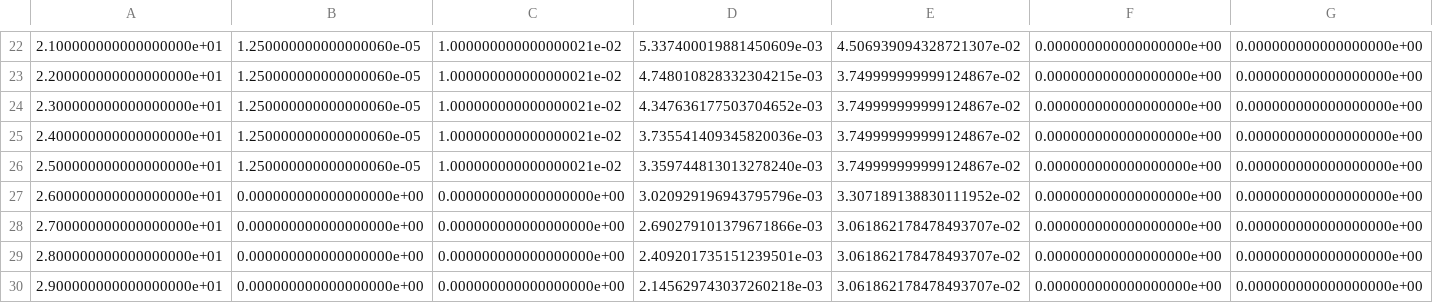
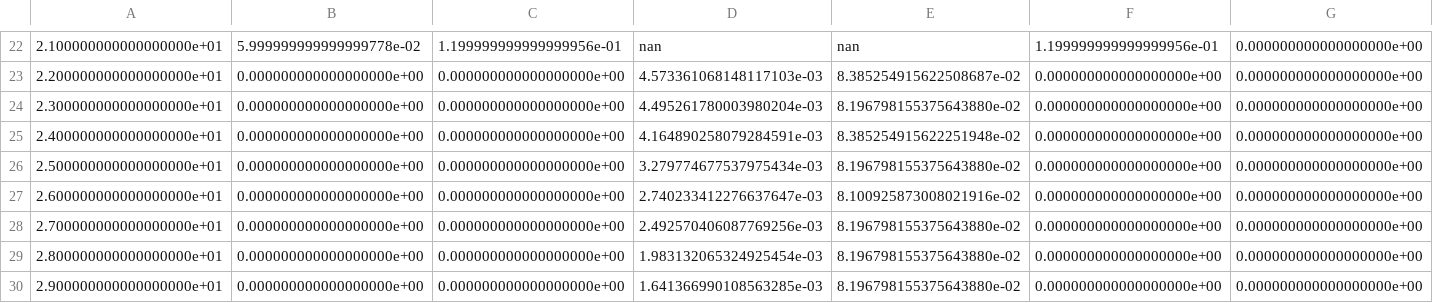
Before and after one commit to nderumier/LELEC210X, a CSV file: telecom/sim_outputs.csv, drawn as a sheet; only a part is shown, gaps mark what is left out; the diff covers the shown part only.

```diff
--- a/telecom/sim_outputs.csv
+++ b/telecom/sim_outputs.csv
@@ -22,9 +22,9 @@
-2.100000000000000000e+01	1.250000000000000060e-05	1.000000000000000021e-02	5.337400019881450609e-03	4.506939094328721307e-02	0.000000000000000000e+00	0.000000000000000000e+00
-2.200000000000000000e+01	1.250000000000000060e-05	1.000000000000000021e-02	4.748010828332304215e-03	3.749999999999124867e-02	0.000000000000000000e+00	0.000000000000000000e+00
-2.300000000000000000e+01	1.250000000000000060e-05	1.000000000000000021e-02	4.347636177503704652e-03	3.749999999999124867e-02	0.000000000000000000e+00	0.000000000000000000e+00
-2.400000000000000000e+01	1.250000000000000060e-05	1.000000000000000021e-02	3.735541409345820036e-03	3.749999999999124867e-02	0.000000000000000000e+00	0.000000000000000000e+00
-2.500000000000000000e+01	1.250000000000000060e-05	1.000000000000000021e-02	3.359744813013278240e-03	3.749999999999124867e-02	0.000000000000000000e+00	0.000000000000000000e+00
-2.600000000000000000e+01	0.000000000000000000e+00	0.000000000000000000e+00	3.020929196943795796e-03	3.307189138830111952e-02	0.000000000000000000e+00	0.000000000000000000e+00
-2.700000000000000000e+01	0.000000000000000000e+00	0.000000000000000000e+00	2.690279101379671866e-03	3.061862178478493707e-02	0.000000000000000000e+00	0.000000000000000000e+00
-2.800000000000000000e+01	0.000000000000000000e+00	0.000000000000000000e+00	2.409201735151239501e-03	3.061862178478493707e-02	0.000000000000000000e+00	0.000000000000000000e+00
-2.900000000000000000e+01	0.000000000000000000e+00	0.000000000000000000e+00	2.145629743037260218e-03	3.061862178478493707e-02	0.000000000000000000e+00	0.000000000000000000e+00
+2.100000000000000000e+01	5.999999999999999778e-02	1.199999999999999956e-01	nan	nan	1.199999999999999956e-01	0.000000000000000000e+00
+2.200000000000000000e+01	0.000000000000000000e+00	0.000000000000000000e+00	4.573361068148117103e-03	8.385254915622508687e-02	0.000000000000000000e+00	0.000000000000000000e+00
+2.300000000000000000e+01	0.000000000000000000e+00	0.000000000000000000e+00	4.495261780003980204e-03	8.196798155375643880e-02	0.000000000000000000e+00	0.000000000000000000e+00
+2.400000000000000000e+01	0.000000000000000000e+00	0.000000000000000000e+00	4.164890258079284591e-03	8.385254915622251948e-02	0.000000000000000000e+00	0.000000000000000000e+00
+2.500000000000000000e+01	0.000000000000000000e+00	0.000000000000000000e+00	3.279774677537975434e-03	8.196798155375643880e-02	0.000000000000000000e+00	0.000000000000000000e+00
+2.600000000000000000e+01	0.000000000000000000e+00	0.000000000000000000e+00	2.740233412276637647e-03	8.100925873008021916e-02	0.000000000000000000e+00	0.000000000000000000e+00
+2.700000000000000000e+01	0.000000000000000000e+00	0.000000000000000000e+00	2.492570406087769256e-03	8.196798155375643880e-02	0.000000000000000000e+00	0.000000000000000000e+00
+2.800000000000000000e+01	0.000000000000000000e+00	0.000000000000000000e+00	1.983132065324925454e-03	8.196798155375643880e-02	0.000000000000000000e+00	0.000000000000000000e+00
+2.900000000000000000e+01	0.000000000000000000e+00	0.000000000000000000e+00	1.641366990108563285e-03	8.196798155375643880e-02	0.000000000000000000e+00	0.000000000000000000e+00
```
Also changed, not shown: 93 edited cells elsewhere in this file, 4 other files.
